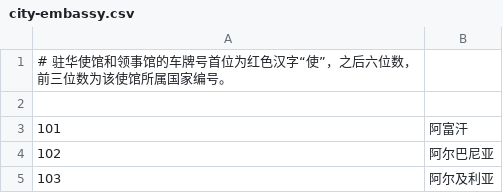
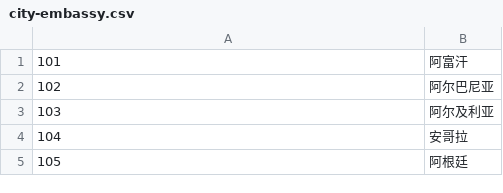
Before and after one commit to parkingwang/go-vna, a CSV file: data/city-embassy.csv, drawn as a sheet; only a part is shown; the shorter side is filled out with more unchanged rows.

Commit message:
remove comments

```diff
--- a/data/city-embassy.csv
+++ b/data/city-embassy.csv
@@ -1,3 +1 @@
-# 驻华使馆和领事馆的车牌号首位为红色汉字“使”，之后六位数，前三位数为该使馆所属国家编号。
-
 101,阿富汗
```
